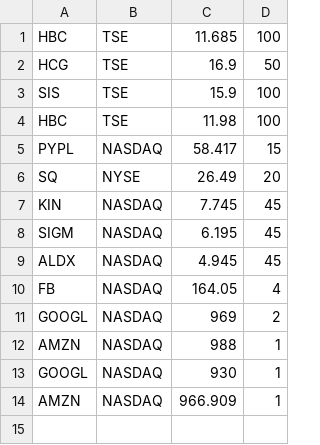
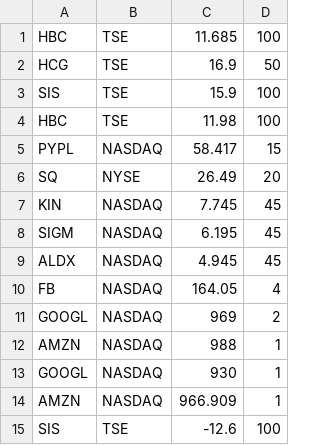
Before and after one commit to dev-sonnyk/portfolio-manager, a CSV file: portfolio.csv, drawn as a sheet.

```diff
--- a/portfolio.csv
+++ b/portfolio.csv
@@ -14 +14,2 @@ GOOGL,NASDAQ,930,1
 AMZN,NASDAQ,966.909,1
+SIS,TSE,-12.6,100
```
Also changed, not shown: 3 other files.
